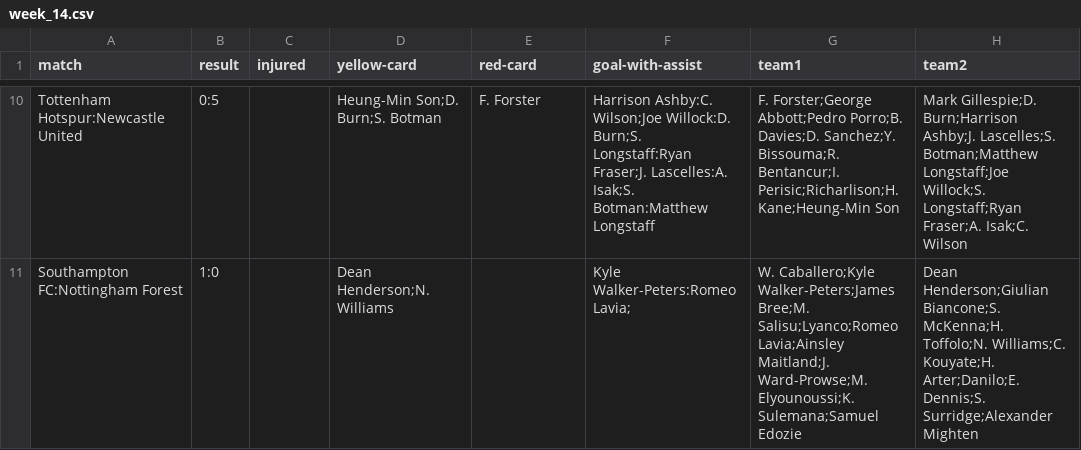
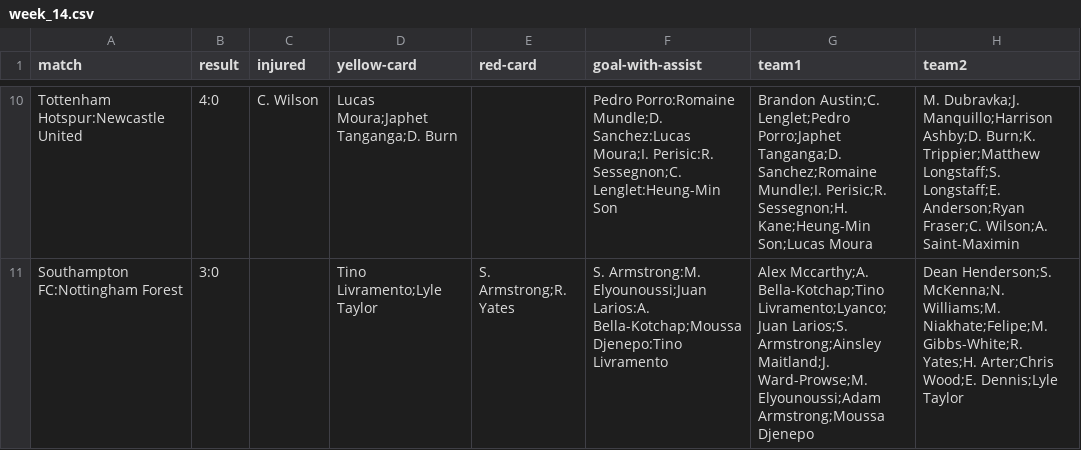
Before and after one commit to mvajhi/advance-programming-UT, a CSV file: hw7/data/weeks_stats/week_14.csv, drawn as a sheet; only a part is shown, gaps mark what is left out; the diff covers the shown part only; the diff names each change by its address in the sheet, - before the commit and + after, or states it on an @@ line.

```diff
--- a/hw7/data/weeks_stats/week_14.csv
+++ b/hw7/data/weeks_stats/week_14.csv
-B10 (result): 0:5
+B10 (result): 4:0
-C10 (injured): (empty)
+C10 (injured): C. Wilson
-D10 (yellow-card): Heung-Min Son;D. Burn;S. Botman
+D10 (yellow-card): Lucas Moura;Japhet Tanganga;D. Burn
-E10 (red-card): F. Forster
+E10 (red-card): (empty)
-F10 (goal-with-assist): Harrison Ashby:C. Wilson;Joe Willock:D. Burn;S. Longstaff:Ryan Fraser;J. Lascelles:A. Isak;S. Botman:Matthew Longstaff
+F10 (goal-with-assist): Pedro Porro:Romaine Mundle;D. Sanchez:Lucas Moura;I. Perisic:R. Sessegnon;C. Lenglet:Heung-Min Son
-G10 (team1): F. Forster;George Abbott;Pedro Porro;B. Davies;D. Sanchez;Y. Bissouma;R. Bentancur;I. Perisic;Richarlison;H. Kane;Heung-Min Son
+G10 (team1): Brandon Austin;C. Lenglet;Pedro Porro;Japhet Tanganga;D. Sanchez;Romaine Mundle;I. Perisic;R. Sessegnon;H. Kane;Heung-Min Son;Lucas Moura
-H10 (team2): Mark Gillespie;D. Burn;Harrison Ashby;J. Lascelles;S. Botman;Matthew Longstaff;Joe Willock;S. Longstaff;Ryan Fraser;A. Isak;C. Wilson
+H10 (team2): M. Dubravka;J. Manquillo;Harrison Ashby;D. Burn;K. Trippier;Matthew Longstaff;S. Longstaff;E. Anderson;Ryan Fraser;C. Wilson;A. Saint-Maximin
-B11 (result): 1:0
+B11 (result): 3:0
-D11 (yellow-card): Dean Henderson;N. Williams
+D11 (yellow-card): Tino Livramento;Lyle Taylor
-E11 (red-card): (empty)
+E11 (red-card): S. Armstrong;R. Yates
-F11 (goal-with-assist): Kyle Walker-Peters:Romeo Lavia;
+F11 (goal-with-assist): S. Armstrong:M. Elyounoussi;Juan Larios:A. Bella-Kotchap;Moussa Djenepo:Tino Livramento
-G11 (team1): W. Caballero;Kyle Walker-Peters;James Bree;M. Salisu;Lyanco;Romeo Lavia;Ainsley Maitland;J. Ward-Prowse;M. Elyounoussi;K. Sulemana;Samuel Edozie
+G11 (team1): Alex Mccarthy;A. Bella-Kotchap;Tino Livramento;Lyanco;Juan Larios;S. Armstrong;Ainsley Maitland;J. Ward-Prowse;M. Elyounoussi;Adam Armstrong;Moussa Djenepo
-H11 (team2): Dean Henderson;Giulian Biancone;S. McKenna;H. Toffolo;N. Williams;C. Kouyate;H. Arter;Danilo;E. Dennis;S. Surridge;Alexander Mighten
+H11 (team2): Dean Henderson;S. McKenna;N. Williams;M. Niakhate;Felipe;M. Gibbs-White;R. Yates;H. Arter;Chris Wood;E. Dennis;Lyle Taylor
```
Also changed, not shown: 54 edited cells elsewhere in this file, hw7/data/weeks_stats/week_13.csv, hw7/data/weeks_stats/week_16.csv, 20 other files.
